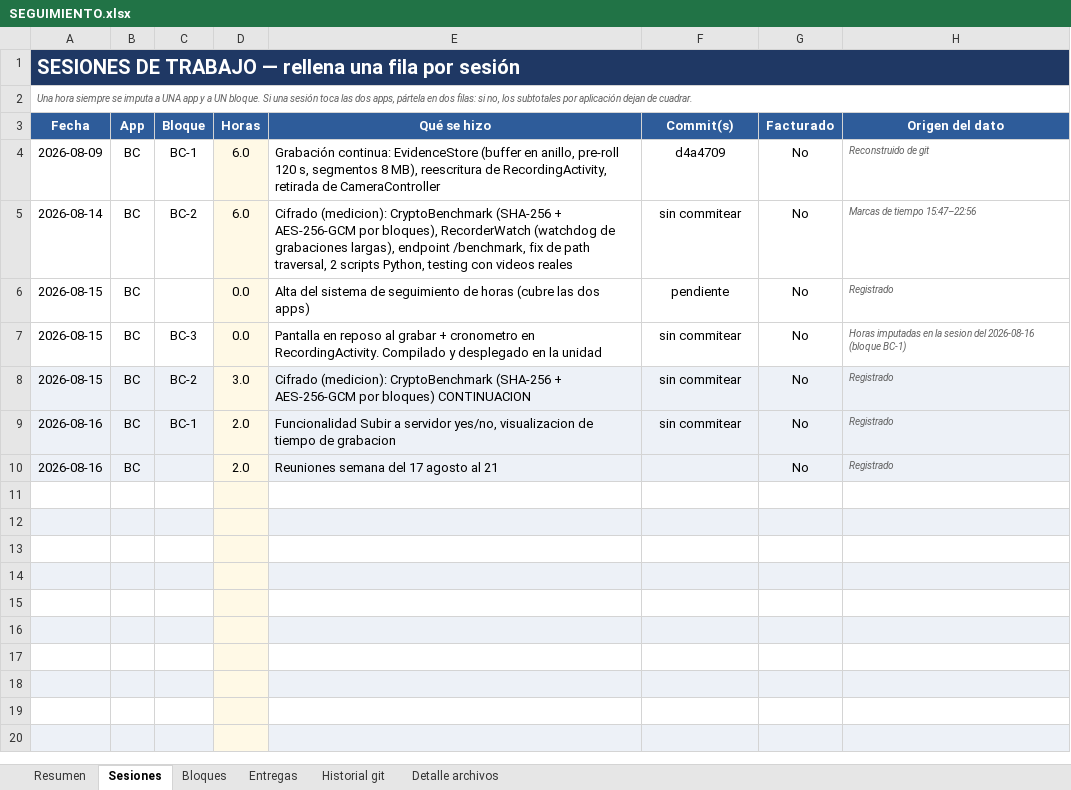
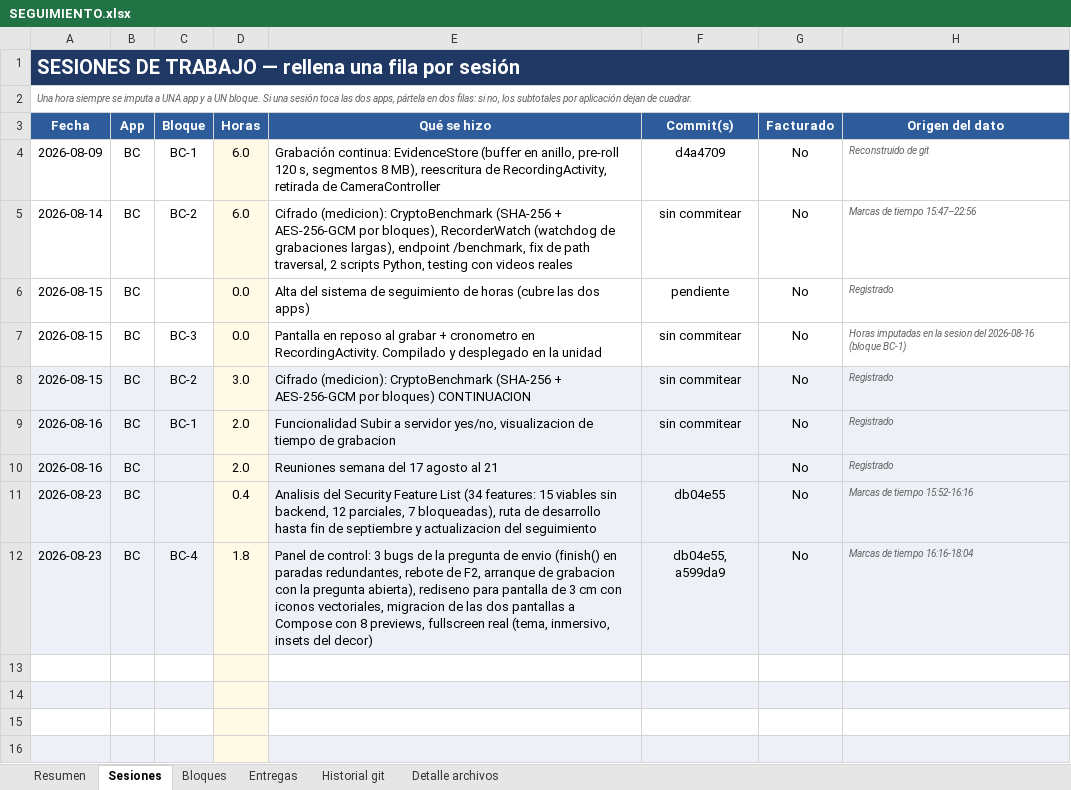
Before and after one commit to alestar328/BodyCamServer, an Excel workbook: SEGUIMIENTO.xlsx, sheet Sesiones, drawn as a sheet; only a part is shown; the shorter side is filled out with more unchanged rows; values as stored, in another font and other column widths than the file's, no borders; the diff names each change by its address in the sheet, - before the commit and + after, or states it on an @@ line.

```diff
--- a/SEGUIMIENTO.xlsx (sheet Sesiones)
+++ b/SEGUIMIENTO.xlsx (sheet Sesiones)
-row 11: (empty)
+row 11: 2026-08-23 | BC |  | 0.4 | Analisis del Security Feature List (34 features: 15 viables sin backend, 12 parciales, 7 bloqueadas), ruta de desarrollo hasta fin de septiembre y actualizacion del seguimiento | db04e55 | No | Marcas de tiempo 15:52-16:16
-A11:C11 fill: none
+A11:C11 fill: #EDF1F7
-E11:H11 fill: none
+E11:H11 fill: #EDF1F7
-row 12: (empty)
+row 12: 2026-08-23 | BC | BC-4 | 1.8 | Panel de control: 3 bugs de la pregunta de envio (finish() en paradas redundantes, rebote de F2, arranque de grabacion con la pregunta abierta), rediseno para pantalla de 3 cm con iconos vectoriales, migracion de las dos pantallas a Compose con 8 previews, fullscreen real (tema, inmersivo, insets del decor) | db04e55, a599da9 | No | Marcas de tiempo 16:16-18:04
```
Also changed, not shown: sheet Bloques, sheet Resumen, 1 other file.
